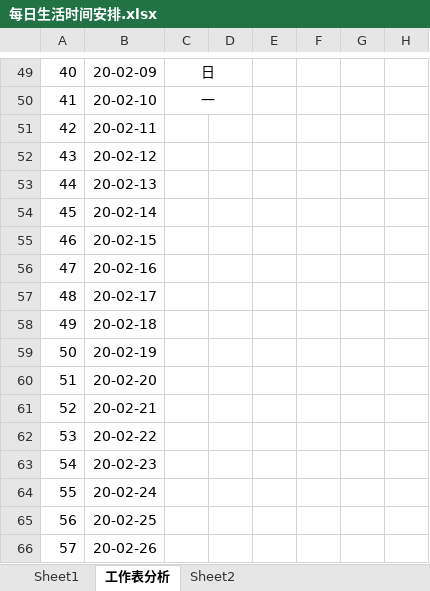
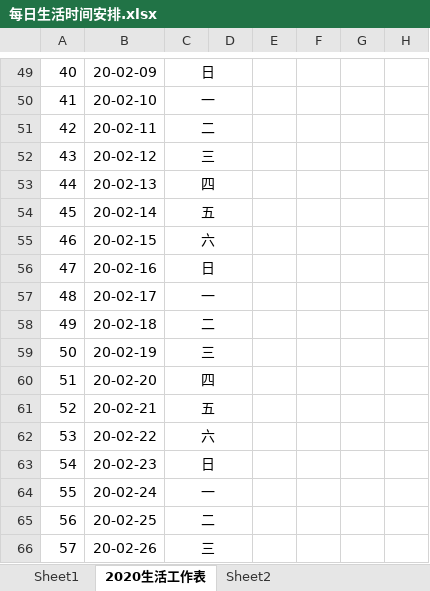
Before and after one commit to KK-Karl/LifeCycle, an Excel workbook: 每日生活时间安排.xlsx, sheet 2020生活工作表, drawn as a sheet; only a part is shown, gaps mark what is left out; values as stored, in another font and other column widths than the file's, no borders; the diff covers the shown part only; the diff names each change by its address in the sheet, - before the commit and + after, or states it on an @@ line.

Commit message:
Update 每日生活时间安排.xlsx
new  update

```diff
--- a/每日生活时间安排.xlsx (sheet 2020生活工作表)
+++ b/每日生活时间安排.xlsx (sheet 2020生活工作表)
-sheet tab: 工作表分析
+sheet tab: 2020生活工作表
-C51: (empty)
+C51: 二
+C51:D51 merged
-C52: (empty)
+C52: 三
+C52:D52 merged
-C53: (empty)
+C53: 四
+C53:D53 merged
-C54: (empty)
+C54: 五
+C54:D54 merged
-C55: (empty)
+C55: 六
+C55:D55 merged
-C56: (empty)
+C56: 日
+C56:D56 merged
-C57: (empty)
+C57: 一
+C57:D57 merged
-C58: (empty)
+C58: 二
+C58:D58 merged
-C59: (empty)
+C59: 三
+C59:D59 merged
-C60: (empty)
+C60: 四
+C60:D60 merged
-C61: (empty)
+C61: 五
+C61:D61 merged
-C62: (empty)
+C62: 六
+C62:D62 merged
-C63: (empty)
+C63: 日
+C63:D63 merged
-C64: (empty)
+C64: 一
+C64:D64 merged
-C65: (empty)
+C65: 二
+C65:D65 merged
-C66: (empty)
+C66: 三
+C66:D66 merged
```
Also changed, not shown: 245 added rows, 2 removed rows, 122 edited cells, cell formats and merged cells elsewhere in this sheet.
